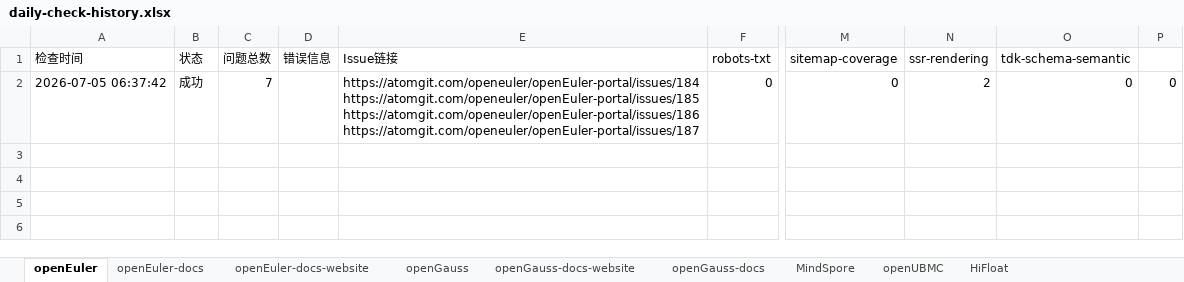
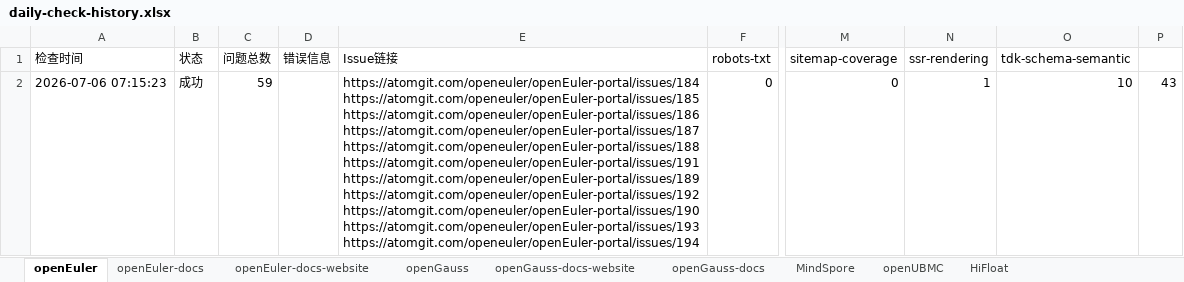
Before and after one commit to zjwmiao/daily-check, an Excel workbook: daily-check-history.xlsx, sheet openEuler, drawn as a sheet; only a part is shown, gaps mark what is left out; values as stored, in another font and other column widths than the file's, no borders; ↵ is a line break in a cell; the diff names each change by its address in the sheet, - before the commit and + after, or states it on an @@ line.

```diff
--- a/daily-check-history.xlsx (sheet openEuler)
+++ b/daily-check-history.xlsx (sheet openEuler)
-A2 (检查时间): 2026-07-05 06:37:42
+A2 (检查时间): 2026-07-06 07:15:23
-C2 (问题总数): 7
+C2 (问题总数): 59
-E2 (Issue链接): …https://atomgit.com/openeuler/openEuler-portal/issues/186 ↵ https://atomgit.com/openeuler/openEuler-portal/issues/187
+E2 (Issue链接): …https://atomgit.com/openeuler/openEuler-portal/issues/186 ↵ https://atomgit.com/openeuler/openEuler-portal/issues/187 ↵ https://atomgit.com/openeuler/openEuler-portal/issues/188 ↵ https://atomgit.com/openeuler/openEuler-portal/issues/191 ↵ https://atomgit.com/openeuler/openEuler-portal/issues/189 ↵ https://atomgit.com/openeuler/openEuler-portal/issues/192 ↵ https://atomgit.com/openeuler/openEuler-portal/issues/190 ↵ https://atomgit.com/openeuler/openEuler-portal/issues/193 ↵ https://atomgit.com/openeuler/openEuler-portal/issues/194
-N2 (ssr-rendering): 2
+N2 (ssr-rendering): 1
-O2 (tdk-schema-semantic): 0
+O2 (tdk-schema-semantic): 10
-P2: 0
+P2: 43
```
Also changed, not shown: sheet openGauss, sheet HiFloat, sheet openUBMC, sheet openEuler-docs, sheet openGauss-docs, sheet openEuler-docs-website, 2 more sheets.
